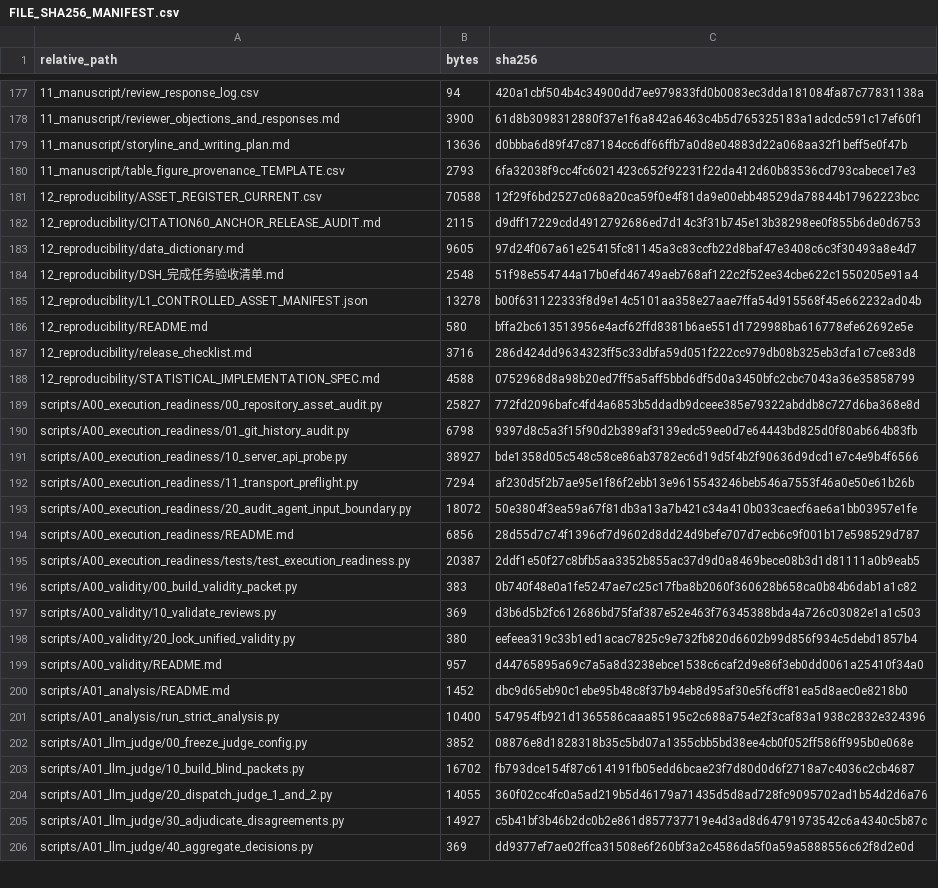
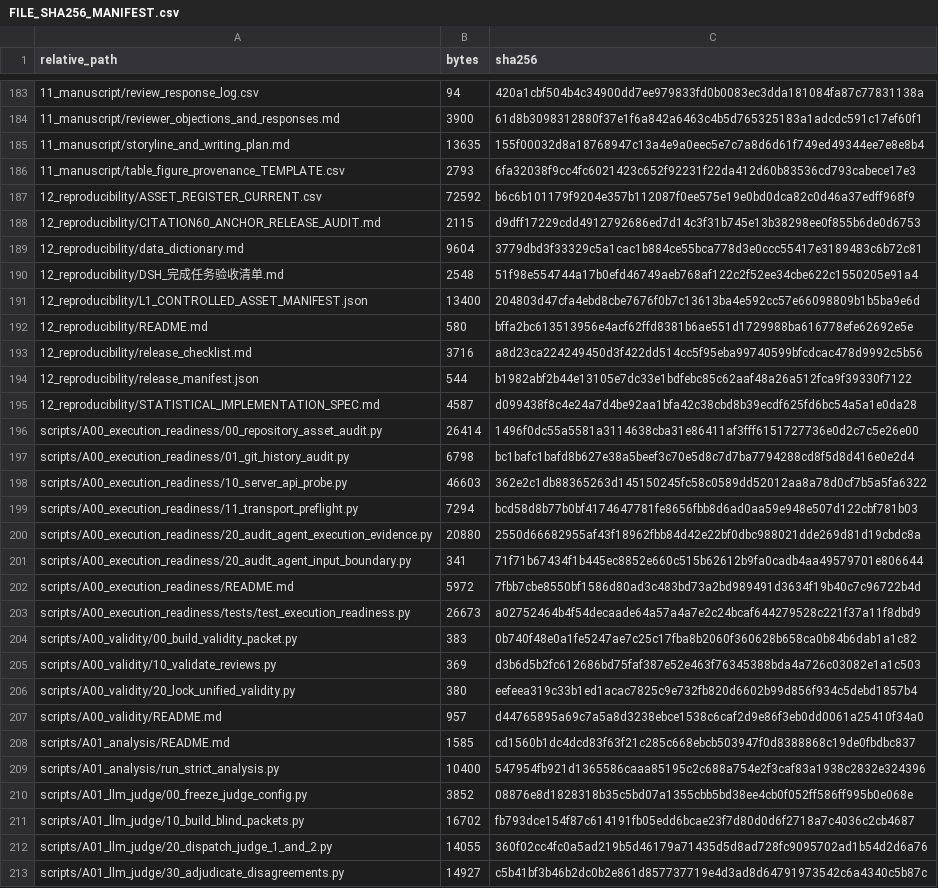
Before and after one commit to w1-23/QAagent, a CSV file: experiments/citrus_scholar_citation60/12_reproducibility/FILE_SHA256_MANIFEST.csv, drawn as a sheet; only a part is shown, gaps mark what is left out; the shorter side is filled out with more unchanged rows; the diff covers the shown part only.

```diff
--- a/experiments/citrus_scholar_citation60/12_reproducibility/FILE_SHA256_MANIFEST.csv
+++ b/experiments/citrus_scholar_citation60/12_reproducibility/FILE_SHA256_MANIFEST.csv
@@ -178,19 +184,21 @@
 11_manuscript/reviewer_objections_and_responses.md,3900,61d8b3098312880f37e1f6a842a6463c4b5d765325183a1adcdc591c17ef60f1
-11_manuscript/storyline_and_writing_plan.md,13636,d0bbba6d89f47c87184cc6df66ffb7a0d8e04883d22a068aa32f1beff5e0f47b
+11_manuscript/storyline_and_writing_plan.md,13635,155f00032d8a18768947c13a4e9a0eec5e7c7a8d6d61f749ed49344ee7e8e8b4
 11_manuscript/table_figure_provenance_TEMPLATE.csv,2793,6fa32038f9cc4fc6021423c652f92231f22da412d60b83536cd793cabece17e3
-12_reproducibility/ASSET_REGISTER_CURRENT.csv,70588,12f29f6bd2527c068a20ca59f0e4f81da9e00ebb48529da78844b17962223bcc
+12_reproducibility/ASSET_REGISTER_CURRENT.csv,72592,b6c6b101179f9204e357b112087f0ee575e19e0bd0dca82c0d46a37edff968f9
 12_reproducibility/CITATION60_ANCHOR_RELEASE_AUDIT.md,2115,d9dff17229cdd4912792686ed7d14c3f31b745e13b38298ee0f855b6de0d6753
-12_reproducibility/data_dictionary.md,9605,97d24f067a61e25415fc81145a3c83ccfb22d8baf47e3408c6c3f30493a8e4d7
+12_reproducibility/data_dictionary.md,9604,3779dbd3f33329c5a1cac1b884ce55bca778d3e0ccc55417e3189483c6b72c81
 12_reproducibility/DSH_完成任务验收清单.md,2548,51f98e554744a17b0efd46749aeb768af122c2f52ee34cbe622c1550205e91a4
-12_reproducibility/L1_CONTROLLED_ASSET_MANIFEST.json,13278,b00f631122333f8d9e14c5101aa358e27aae7ffa54d915568f45e662232ad04b
+12_reproducibility/L1_CONTROLLED_ASSET_MANIFEST.json,13400,204803d47cfa4ebd8cbe7676f0b7c13613ba4e592cc57e66098809b1b5ba9e6d
 12_reproducibility/README.md,580,bffa2bc613513956e4acf62ffd8381b6ae551d1729988ba616778efe62692e5e
-12_reproducibility/release_checklist.md,3716,286d424dd9634323ff5c33dbfa59d051f222cc979db08b325eb3cfa1c7ce83d8
-12_reproducibility/STATISTICAL_IMPLEMENTATION_SPEC.md,4588,0752968d8a98b20ed7ff5a5aff5bbd6df5d0a3450bfc2cbc7043a36e35858799
-scripts/A00_execution_readiness/00_repository_asset_audit.py,25827,772fd2096bafc4fd4a6853b5ddadb9dceee385e79322abddb8c727d6ba368e8d
-scripts/A00_execution_readiness/01_git_history_audit.py,6798,9397d8c5a3f15f90d2b389af3139edc59ee0d7e64443bd825d0f80ab664b83fb
-scripts/A00_execution_readiness/10_server_api_probe.py,38927,bde1358d05c548c58ce86ab3782ec6d19d5f4b2f90636d9dcd1e7c4e9b4f6566
-scripts/A00_execution_readiness/11_transport_preflight.py,7294,af230d5f2b7ae95e1f86f2ebb13e9615543246beb546a7553f46a0e50e61b26b
-scripts/A00_execution_readiness/20_audit_agent_input_boundary.py,18072,50e3804f3ea59a67f81db3a13a7b421c34a410b033caecf6ae6a1bb03957e1fe
-scripts/A00_execution_readiness/README.md,6856,28d55d7c74f1396cf7d9602d8dd24d9befe707d7ecb6c9f001b17e598529d787
-scripts/A00_execution_readiness/tests/test_execution_readiness.py,20387,2ddf1e50f27c8bfb5aa3352b855ac37d9d0a8469bece08b3d1d81111a0b9eab5
+12_reproducibility/release_checklist.md,3716,a8d23ca224249450d3f422dd514cc5f95eba99740599bfcdcac478d9992c5b56
+12_reproducibility/release_manifest.json,544,b1982abf2b44e13105e7dc33e1bdfebc85c62aaf48a26a512fca9f39330f7122
+12_reproducibility/STATISTICAL_IMPLEMENTATION_SPEC.md,4587,d099438f8c4e24a7d4be92aa1bfa42c38cbd8b39ecdf625fd6bc54a5a1e0da28
+scripts/A00_execution_readiness/00_repository_asset_audit.py,26414,1496f0dc55a5581a3114638cba31e86411af3fff6151727736e0d2c7c5e26e00
+scripts/A00_execution_readiness/01_git_history_audit.py,6798,bc1bafc1bafd8b627e38a5beef3c70e5d8c7d7ba7794288cd8f5d8d416e0e2d4
+scripts/A00_execution_readiness/10_server_api_probe.py,46603,362e2c1db88365263d145150245fc58c0589dd52012aa8a78d0cf7b5a5fa6322
+scripts/A00_execution_readiness/11_transport_preflight.py,7294,bcd58d8b77b0bf4174647781fe8656fbb8d6ad0aa59e948e507d122cbf781b03
+scripts/A00_execution_readiness/20_audit_agent_execution_evidence.py,20880,2550d66682955af43f18962fbb84d42e22bf0dbc988021dde269d81d19cbdc8a
+scripts/A00_execution_readiness/20_audit_agent_input_boundary.py,341,71f71b67434f1b445ec8852e660c515b62612b9fa0cadb4aa49579701e806644
+scripts/A00_execution_readiness/README.md,5972,7fbb7cbe8550bf1586d80ad3c483bd73a2bd989491d3634f19b40c7c96722b4d
+scripts/A00_execution_readiness/tests/test_execution_readiness.py,26673,a02752464b4f54decaade64a57a4a7e2c24bcaf644279528c221f37a11f8dbd9
 scripts/A00_validity/00_build_validity_packet.py,383,0b740f48e0a1fe5247ae7c25c17fba8b2060f360628b658ca0b84b6dab1a1c82
@@ -199,3 +207,3 @@ scripts/A00_validity/20_lock_unified_validity.py,380,eefeea319c33b1ed1acac7825c9
 scripts/A00_validity/README.md,957,d44765895a69c7a5a8d3238ebce1538c6caf2d9e86f3eb0dd0061a25410f34a0
-scripts/A01_analysis/README.md,1452,dbc9d65eb90c1ebe95b48c8f37b94eb8d95af30e5f6cff81ea5d8aec0e8218b0
+scripts/A01_analysis/README.md,1585,cd1560b1dc4dcd83f63f21c285c668ebcb503947f0d8388868c19de0fbdbc837
 scripts/A01_analysis/run_strict_analysis.py,10400,547954fb921d1365586caaa85195c2c688a754e2f3caf83a1938c2832e324396
```
Also changed, not shown: 6 added rows and 69 edited cells elsewhere in this file, experiments/citrus_scholar_citation60/00_protocol/03_实验资产与数据留存台账.csv, experiments/citrus_scholar_citation60/00_protocol/change_log.csv, 55 other files.
